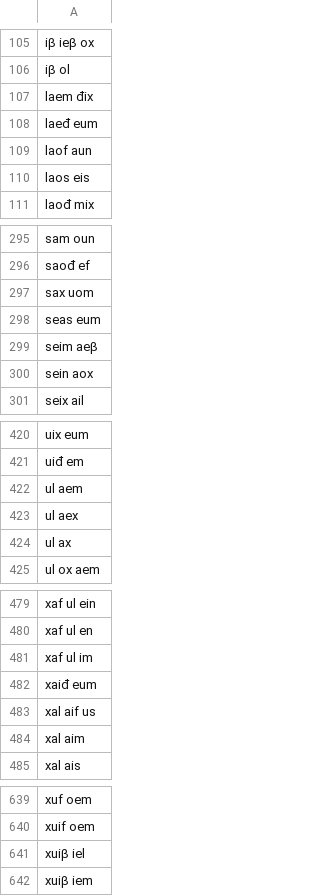
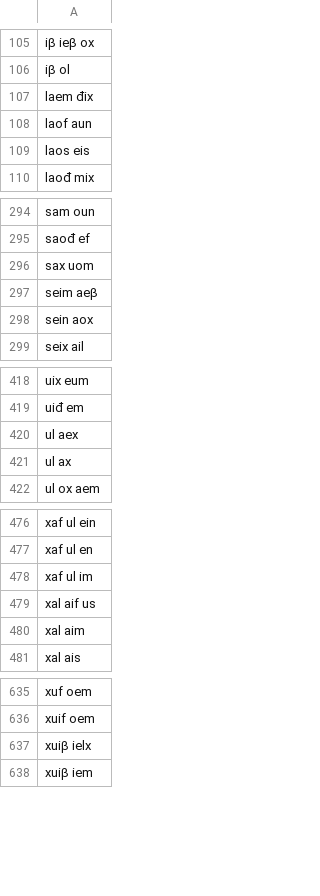
Before and after one commit to Naz713/word_gen, a CSV file: used_sorted_word_list.csv (was sorted_word_list.csv), drawn as a sheet; only a part is shown, gaps mark what is left out.

```diff
--- a/sorted_word_list.csv
+++ b/used_sorted_word_list.csv
@@ -107,3 +107,2 @@ iβ ol
 laem đix
-laeđ eum
 laof aun
@@ -297,3 +296,2 @@ saođ ef
 sax uom
-seas eum
 seim aeβ
@@ -421,3 +419,2 @@ uix eum
 uiđ em
-ul aem
 ul aex
@@ -481,3 +478,2 @@ xaf ul en
 xaf ul im
-xaiđ eum
 xal aif us
@@ -640,3 +636,3 @@ xuf oem
 xuif oem
-xuiβ iel
+xuiβ ielx
 xuiβ iem
```
Also changed, not shown: flex_root_list.csv, sufix_word_list.csv, 2 other files.
